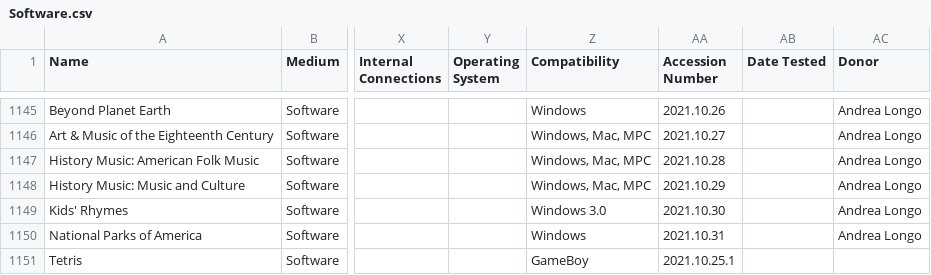
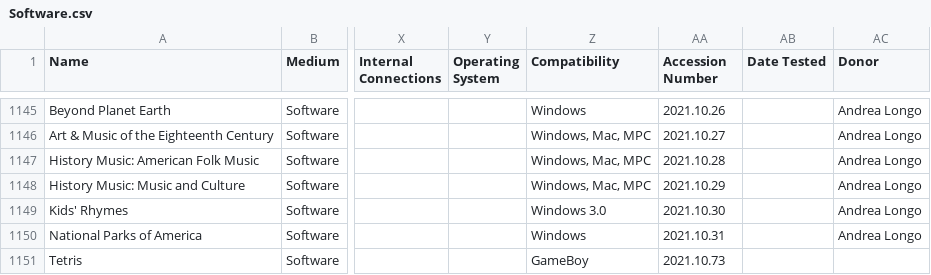
Before and after one commit to MediaArchaeologyLab/MAL_catalogue, a CSV file: Software.csv, drawn as a sheet; only a part is shown, gaps mark what is left out; the diff names each change by its address in the sheet, - before the commit and + after, or states it on an @@ line.

Commit message:
Add files via upload

```diff
--- a/Software.csv
+++ b/Software.csv
-AA1151 (Accession Number): 2021.10.25.1
+AA1151 (Accession Number): 2021.10.73
```
